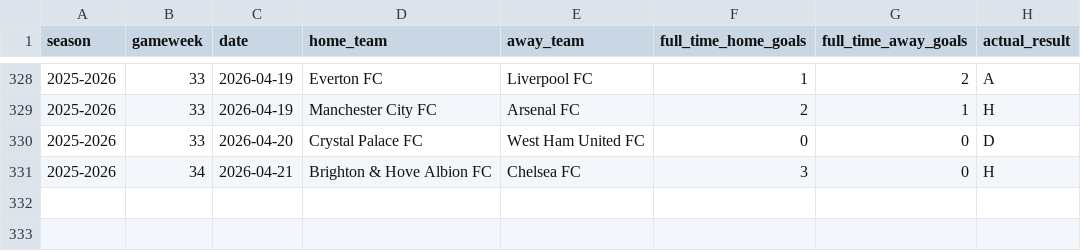
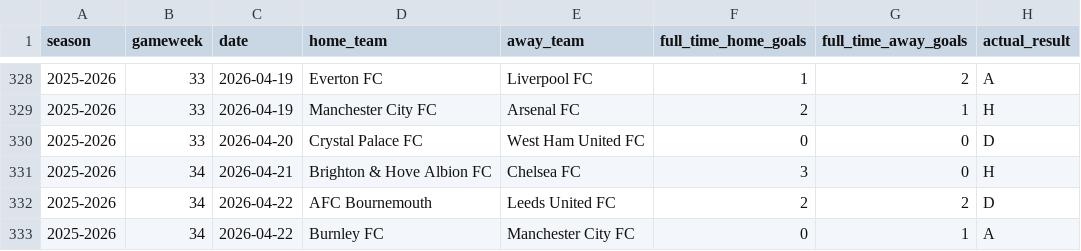
Before and after one commit to SugarAung/premier-league-predictor, a CSV file: data/live/pl_results_from_api.csv, drawn as a sheet; only a part is shown, gaps mark what is left out; the diff names each change by its address in the sheet, - before the commit and + after, or states it on an @@ line.

```diff
--- a/data/live/pl_results_from_api.csv
+++ b/data/live/pl_results_from_api.csv
+row 332: 2025-2026 | 34 | 2026-04-22 | AFC Bournemouth | Leeds United FC | 2 | 2 | D
+row 333: 2025-2026 | 34 | 2026-04-22 | Burnley FC | Manchester City FC | 0 | 1 | A
```
Also changed, not shown: data/live/pl_fixtures_from_api.csv.
